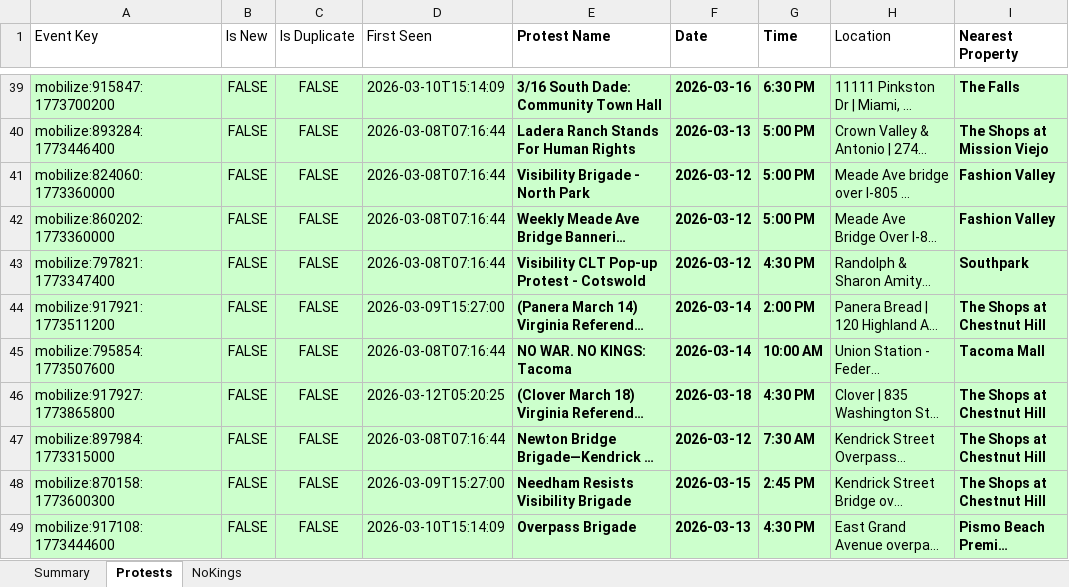
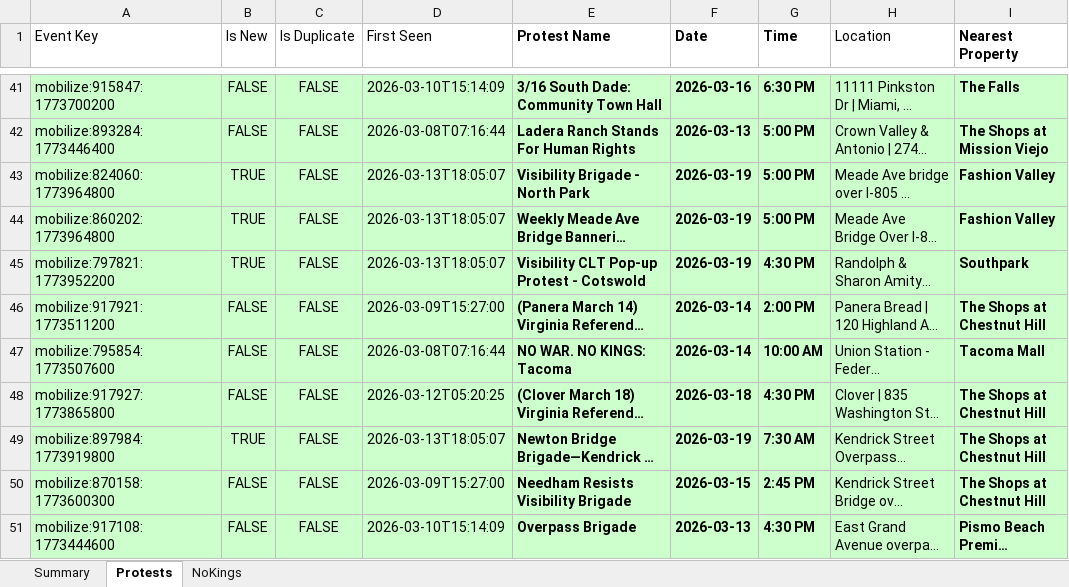
Before and after one commit to lordnader2002-sudo/Protest-Tracker, an Excel workbook: docs/latest.xlsx, sheet Protests, drawn as a sheet; only a part is shown, gaps mark what is left out; long unchanged cells end in …; values as stored, in another font and other column widths than the file's, no borders; conditional formats not drawn; addresses are those after the commit; the diff covers the shown part only; the diff names each change by its address in the sheet, - before the commit and + after, or states it on an @@ line.

```diff
--- a/docs/latest.xlsx (sheet Protests)
+++ b/docs/latest.xlsx (sheet Protests)
-A43 (Event Key): mobilize:824060:1773360000
+A43 (Event Key): mobilize:824060:1773964800
-B43:B45 (Is New): FALSE
+B43:B45 (Is New): TRUE
-D43:D45 (First Seen): 2026-03-08T07:16:44
+D43:D45 (First Seen): 2026-03-13T18:05:07
-F43:F45 (Date): 2026-03-12
+F43:F45 (Date): 2026-03-19
-A44 (Event Key): mobilize:860202:1773360000
+A44 (Event Key): mobilize:860202:1773964800
-A45 (Event Key): mobilize:797821:1773347400
+A45 (Event Key): mobilize:797821:1773952200
-A49 (Event Key): mobilize:897984:1773315000
+A49 (Event Key): mobilize:897984:1773919800
-B49 (Is New): FALSE
+B49 (Is New): TRUE
-D49 (First Seen): 2026-03-08T07:16:44
+D49 (First Seen): 2026-03-13T18:05:07
-F49 (Date): 2026-03-12
+F49 (Date): 2026-03-19
```
Also changed, not shown: 5 added rows, 1 removed row, 2 moved rows and 16 edited cells elsewhere in this sheet, sheet NoKings, sheet Summary, 4 other files.
